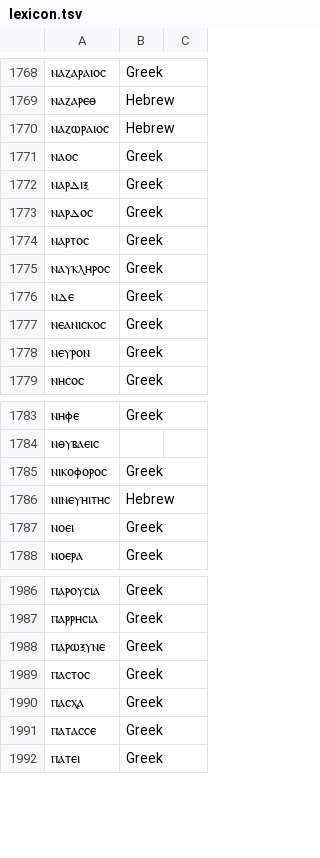
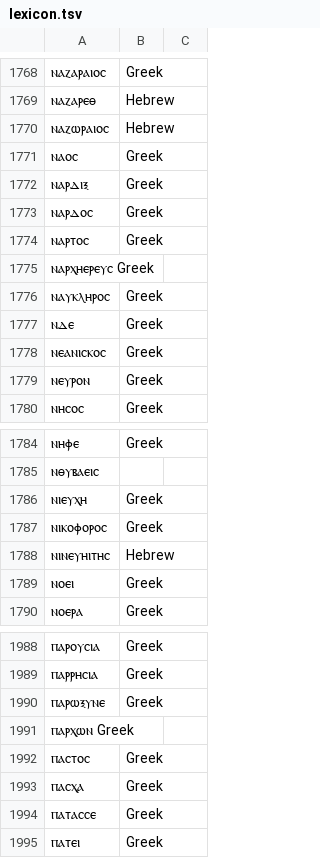
Before and after one commit to yoshiask/CopticChanter, a TSV file: CoptLib/Resources/lexicon.tsv, drawn as a sheet; only a part is shown, gaps mark what is left out.

Commit message:
Added more to lexicon

```diff
--- a/CoptLib/Resources/lexicon.tsv
+++ b/CoptLib/Resources/lexicon.tsv
@@ -1774,2 +1774,3 @@
 ⲛⲁⲣⲧⲟⲥ	Greek
+ⲛⲁⲣⲭⲏⲉⲣⲉⲩⲥ  Greek
 ⲛⲁⲩⲕⲗⲏⲣⲟⲥ	Greek
@@ -1784,2 +1785,3 @@
 ⲛⲑⲩⲃⲁⲉⲓⲥ	
+ⲛⲓⲉⲩⲭⲏ	Greek
 ⲛⲓⲕⲟⲫⲟⲣⲟⲥ	Greek
@@ -1988,2 +1990,3 @@
 ⲡⲁⲣⲱⲝⲩⲛⲉ	Greek
+ⲡⲁⲣⲭⲱⲛ  Greek
 ⲡⲁⲥⲧⲟⲥ	Greek
```
